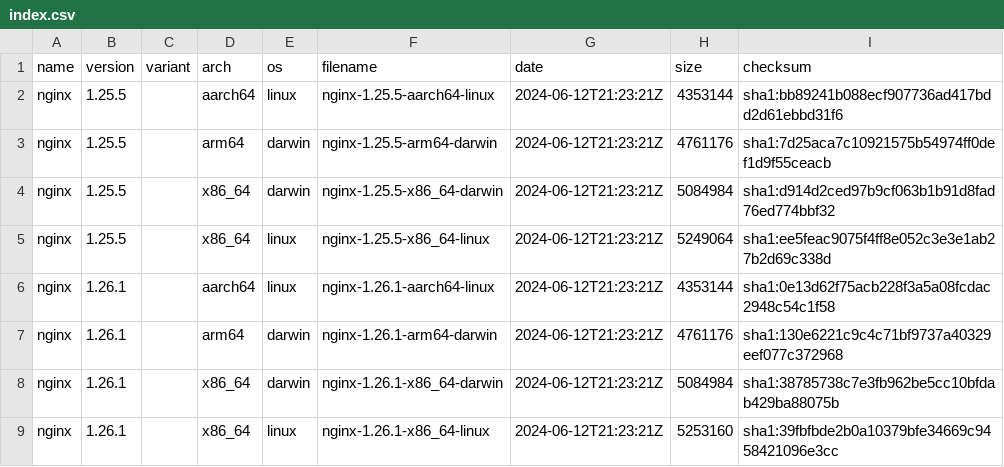
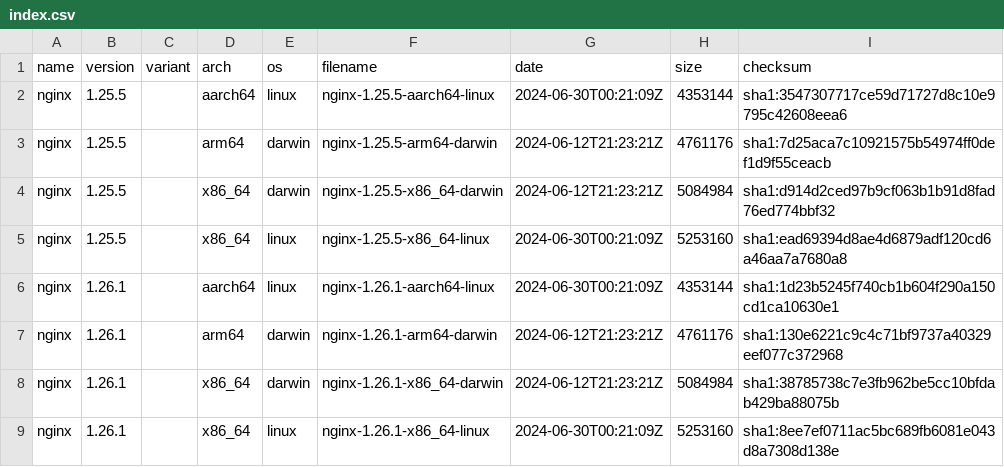
Before and after one commit to hallme/nginx-binaries, a CSV file: index.csv, drawn as a sheet.

```diff
--- a/index.csv
+++ b/index.csv
@@ -1,9 +1,9 @@
 name,version,variant,arch,os,filename,date,size,checksum
-nginx,1.25.5,,aarch64,linux,nginx-1.25.5-aarch64-linux,2024-06-12T21:23:21Z,4353144,sha1:bb89241b088ecf907736ad417bdd2d61ebbd31f6
+nginx,1.25.5,,aarch64,linux,nginx-1.25.5-aarch64-linux,2024-06-30T00:21:09Z,4353144,sha1:3547307717ce59d71727d8c10e9795c42608eea6
 nginx,1.25.5,,arm64,darwin,nginx-1.25.5-arm64-darwin,2024-06-12T21:23:21Z,4761176,sha1:7d25aca7c10921575b54974ff0def1d9f55ceacb
 nginx,1.25.5,,x86_64,darwin,nginx-1.25.5-x86_64-darwin,2024-06-12T21:23:21Z,5084984,sha1:d914d2ced97b9cf063b1b91d8fad76ed774bbf32
-nginx,1.25.5,,x86_64,linux,nginx-1.25.5-x86_64-linux,2024-06-12T21:23:21Z,5249064,sha1:ee5feac9075f4ff8e052c3e3e1ab27b2d69c338d
-nginx,1.26.1,,aarch64,linux,nginx-1.26.1-aarch64-linux,2024-06-12T21:23:21Z,4353144,sha1:0e13d62f75acb228f3a5a08fcdac2948c54c1f58
+nginx,1.25.5,,x86_64,linux,nginx-1.25.5-x86_64-linux,2024-06-30T00:21:09Z,5253160,sha1:ead69394d8ae4d6879adf120cd6a46aa7a7680a8
+nginx,1.26.1,,aarch64,linux,nginx-1.26.1-aarch64-linux,2024-06-30T00:21:09Z,4353144,sha1:1d23b5245f740cb1b604f290a150cd1ca10630e1
 nginx,1.26.1,,arm64,darwin,nginx-1.26.1-arm64-darwin,2024-06-12T21:23:21Z,4761176,sha1:130e6221c9c4c71bf9737a40329eef077c372968
 nginx,1.26.1,,x86_64,darwin,nginx-1.26.1-x86_64-darwin,2024-06-12T21:23:21Z,5084984,sha1:38785738c7e3fb962be5cc10bfdab429ba88075b
-nginx,1.26.1,,x86_64,linux,nginx-1.26.1-x86_64-linux,2024-06-12T21:23:21Z,5253160,sha1:39fbfbde2b0a10379bfe34669c9458421096e3cc
+nginx,1.26.1,,x86_64,linux,nginx-1.26.1-x86_64-linux,2024-06-30T00:21:09Z,5253160,sha1:8ee7ef0711ac5bc689fb6081e043d8a7308d138e
```
Also changed, not shown: 13 other files.
